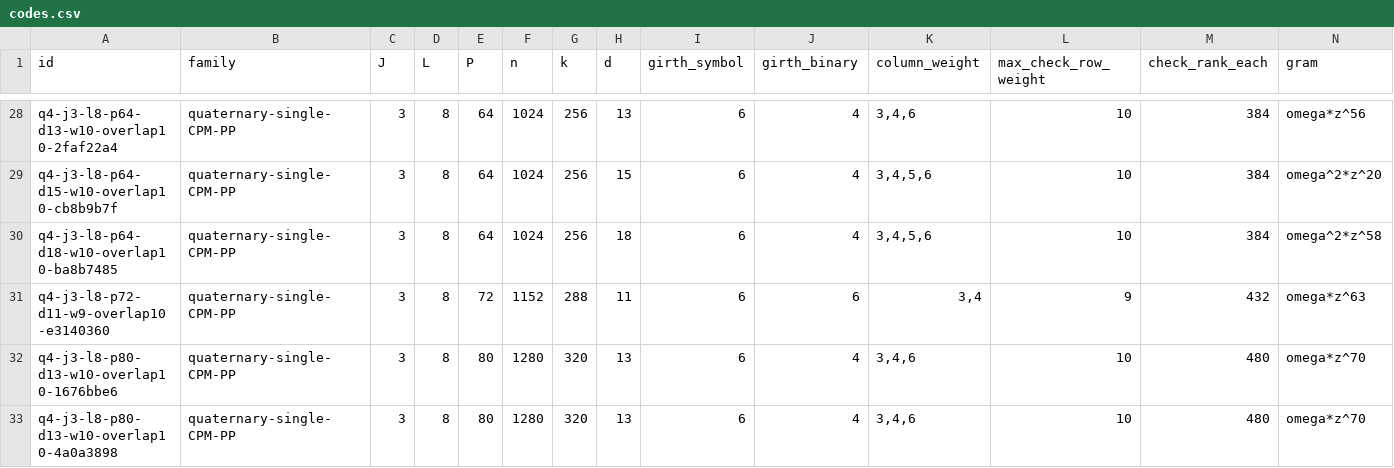
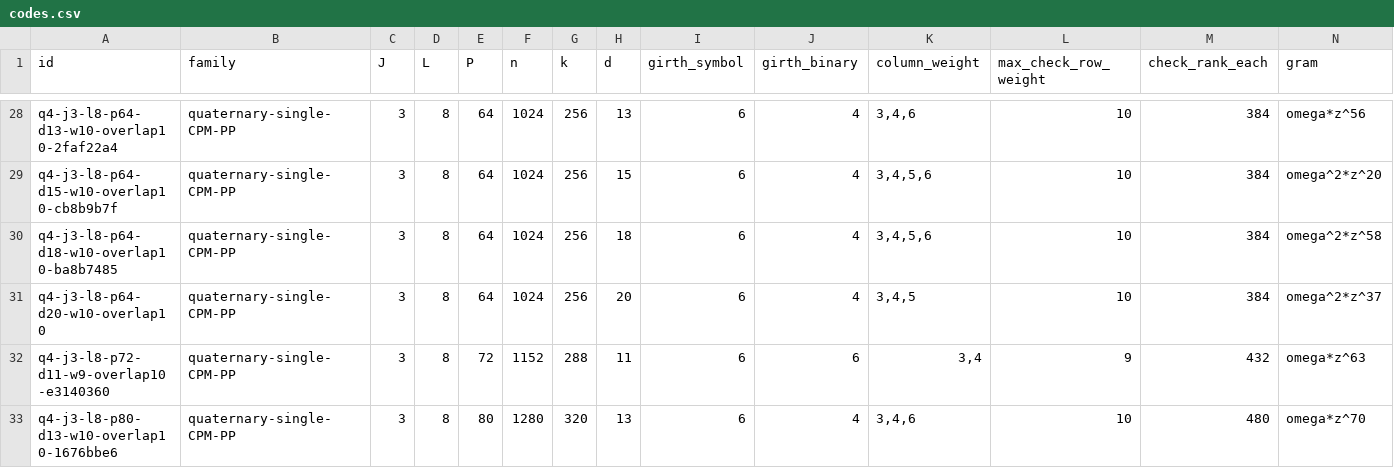
Before and after one commit to kasaikenta/canonical-logical-bases-pp-codes, a CSV file: catalog/codes.csv, drawn as a sheet; only a part is shown, gaps mark what is left out; the shorter side is filled out with more unchanged rows; rows hold the shown columns only; the diff names each change by its address in the sheet, - before the commit and + after, or states it on an @@ line.

Commit message:
Add exact distance-20 CPM-PP code and complete weight-25 logical bases

```diff
--- a/catalog/codes.csv
+++ b/catalog/codes.csv
+row 31: q4-j3-l8-p64-d20-w10-overlap10 | quaternary-single-CPM-PP | 3 | 8 | 64 | 1024 | 256 | 20 | 6 | 4 | 3,4,5 | 10 | 384 | omega^2*z^37
```
Also changed, not shown: 17 other files.
